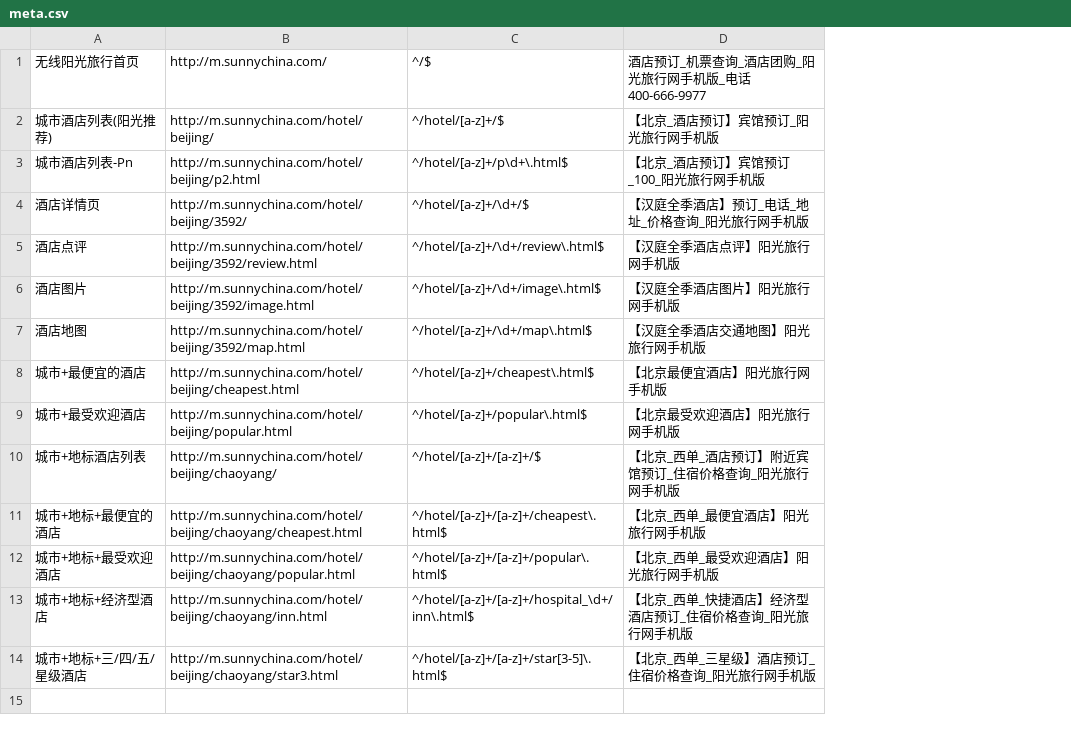
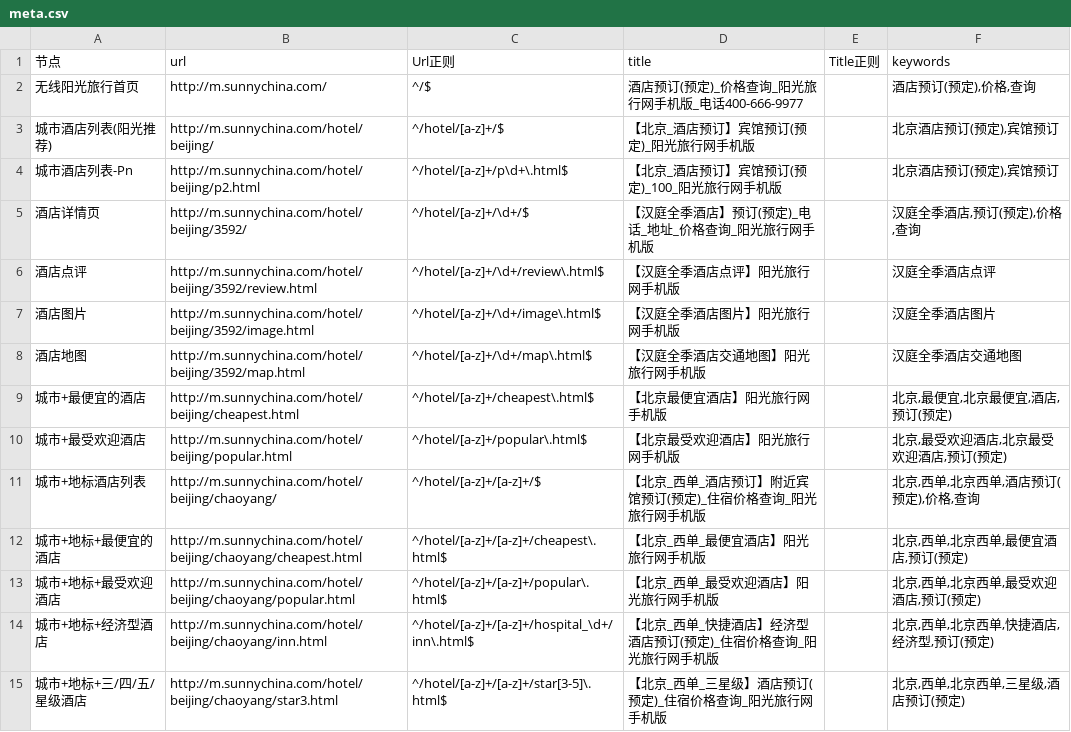
Before and after one commit to thaddeusgeek/unit-test-seo, a CSV file: project/sunny.china/m.sunnychina.com/meta.csv, drawn as a sheet; addresses are those after the commit; the diff names each change by its address in the sheet, - before the commit and + after, or states it on an @@ line.

Commit message:
m.sunnyachina

```diff
--- a/project/sunny.china/m.sunnychina.com/meta.csv
+++ b/project/sunny.china/m.sunnychina.com/meta.csv
+column E, empty
+column F, rows 2-15: 酒店预订(预定),价格,查询 | 北京酒店预订(预定),宾馆预订 | 北京酒店预订(预定),宾馆预订 | 汉庭全季酒店,预订(预定),价格,查询 | 汉庭全季酒店点评 | 汉庭全季酒店图片 | 汉庭全季酒店交通地图 | 北京,最便宜,北京最便宜,酒店,预订(预定) | 北京,最受欢迎酒店,北京最受欢迎酒店,预订(预定) | 北京,西单,北京西单,酒店预订(预定),价格,查询 | 北京,西单,北京西单,最便宜酒店,预订(预定) | 北京,西单,北京西单,最受欢迎酒店,预订(预定) | 北京,西单,北京西单,快捷酒店,经济型,预订(预定) | 北京,西单,北京西单,三星级,酒店预订(预定)
+row 1: 节点 | url | Url正则 | title | Title正则 | keywords
-D2: 酒店预订_机票查询_酒店团购_阳光旅行网手机版_电话400-666-9977
+D2: 酒店预订(预定)_价格查询_阳光旅行网手机版_电话400-666-9977
-D3: 【北京_酒店预订】宾馆预订_阳光旅行网手机版
+D3: 【北京_酒店预订】宾馆预订(预定)_阳光旅行网手机版
-D4: 【北京_酒店预订】宾馆预订_100_阳光旅行网手机版
+D4: 【北京_酒店预订】宾馆预订(预定)_100_阳光旅行网手机版
-D5: 【汉庭全季酒店】预订_电话_地址_价格查询_阳光旅行网手机版
+D5: 【汉庭全季酒店】预订(预定)_电话_地址_价格查询_阳光旅行网手机版
-D11: 【北京_西单_酒店预订】附近宾馆预订_住宿价格查询_阳光旅行网手机版
+D11: 【北京_西单_酒店预订】附近宾馆预订(预定)_住宿价格查询_阳光旅行网手机版
-D14: 【北京_西单_快捷酒店】经济型酒店预订_住宿价格查询_阳光旅行网手机版
+D14: 【北京_西单_快捷酒店】经济型酒店预订(预定)_住宿价格查询_阳光旅行网手机版
-D15: 【北京_西单_三星级】酒店预订_住宿价格查询_阳光旅行网手机版
+D15: 【北京_西单_三星级】酒店预订(预定)_住宿价格查询_阳光旅行网手机版
```
